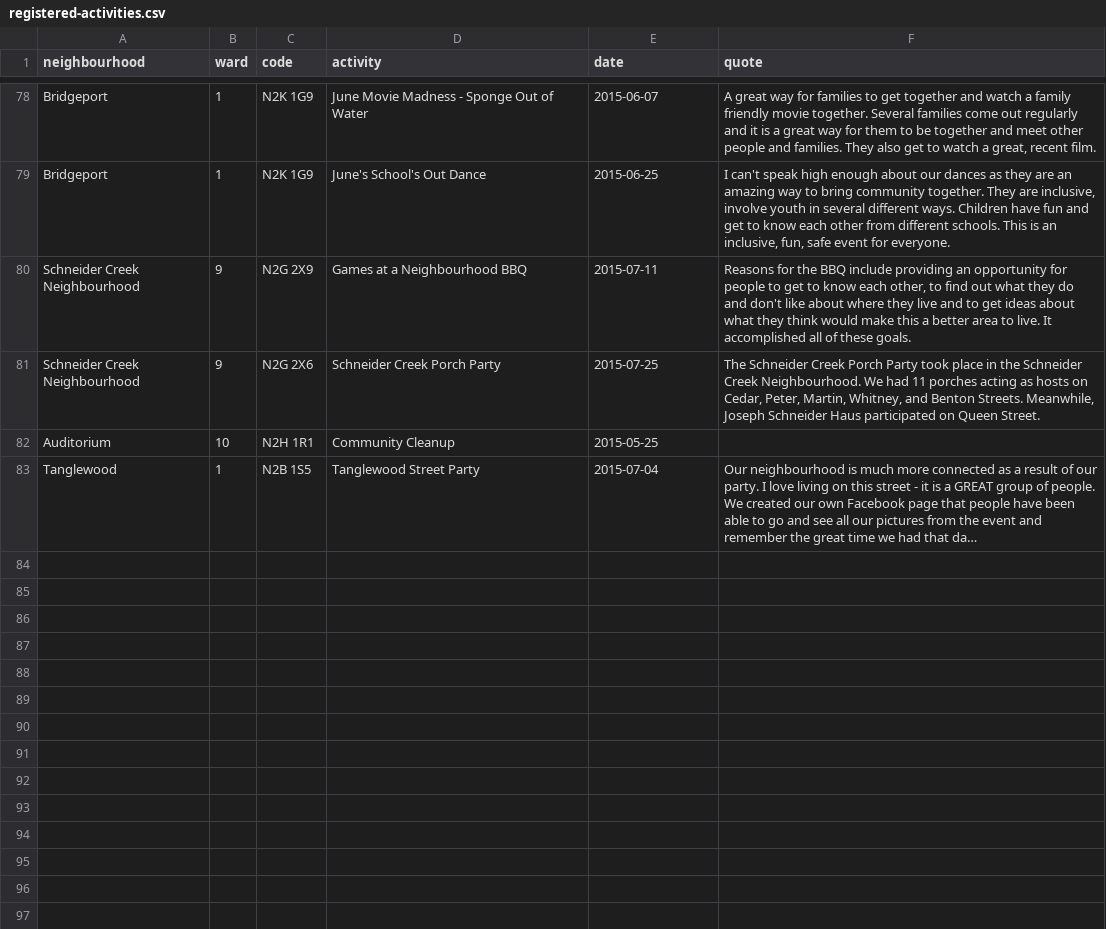
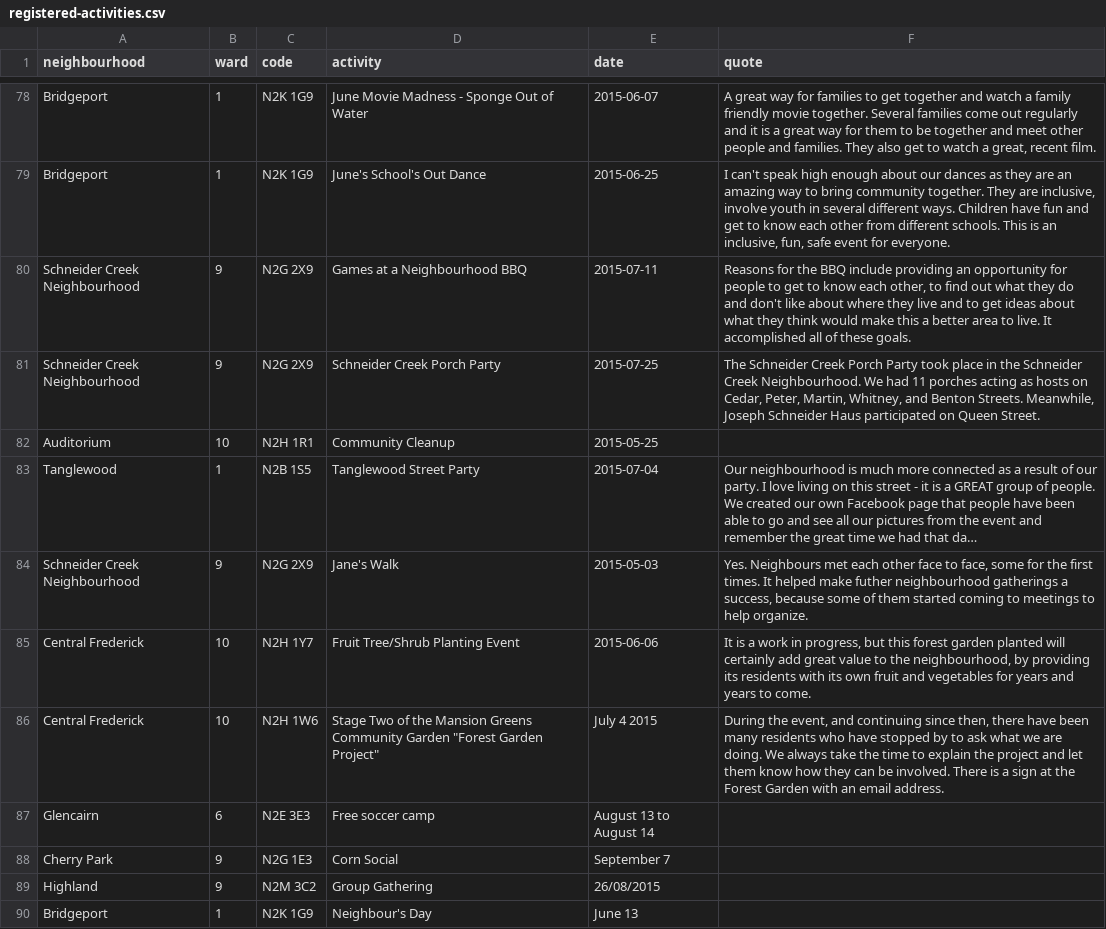
Before and after one commit to info-waterloo-region/festival-of-neighbourhoods, a CSV file: _data/registered-activities.csv, drawn as a sheet; only a part is shown, gaps mark what is left out; long unchanged cells end in …; the diff names each change by its address in the sheet, - before the commit and + after, or states it on an @@ line.

Commit message:
New data

```diff
--- a/_data/registered-activities.csv
+++ b/_data/registered-activities.csv
-C81 (code): N2G 2X6
+C81 (code): N2G 2X9
+row 84: Schneider Creek Neighbourhood | 9 | N2G 2X9 | Jane's Walk | 2015-05-03 | Yes. Neighbours met each other face to face, some for the first times. It helped make futher neighbourhood gatherings a success, because some of them started coming to meetings to help organize.
+row 85: Central Frederick | 10 | N2H 1Y7 | Fruit Tree/Shrub Planting Event | 2015-06-06 | It is a work in progress, but this forest garden planted will certainly add great value to the neighbourhood, by providing its residents with its own fruit and vegetables for years and years to come.
+row 86: Central Frederick | 10 | N2H 1W6 | Stage Two of the Mansion Greens Community Garden "Forest Garden Project" | July 4 2015 | During the event, and continuing since then, there have been many residents who have stopped by to ask what we are doing. We always take the time to explain the project and let them know how they can be involved. There is a sign at the Forest Garden with an email address.
+row 87: Glencairn | 6 | N2E 3E3 | Free soccer camp | August 13 to August 14
+row 88: Cherry Park | 9 | N2G 1E3 | Corn Social | September 7
+row 89: Highland | 9 | N2M 3C2 | Group Gathering | 26/08/2015
+row 90: Bridgeport | 1 | N2K 1G9 | Neighbour's Day | June 13
```
Also changed, not shown: _data/codes.csv, _data/unregistered-activities.csv.
